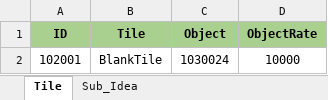
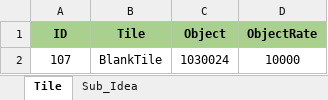
Before and after one commit to wkEatqua/wk, an Excel workbook: Excel/EposBlankTile.xlsx, sheet Tile, drawn as a sheet; values as stored, in another font and other column widths than the file's, no borders; charts and pictures not drawn; the diff names each change by its address in the sheet, - before the commit and + after, or states it on an @@ line.

```diff
--- a/Excel/EposBlankTile.xlsx (sheet Tile)
+++ b/Excel/EposBlankTile.xlsx (sheet Tile)
-A2 (ID): 102001
+A2 (ID): 107
```
Also changed, not shown: Excel/EposEnvironmentTile.xlsx, Excel/EposInteractionTile.xlsx, 2 other files.
